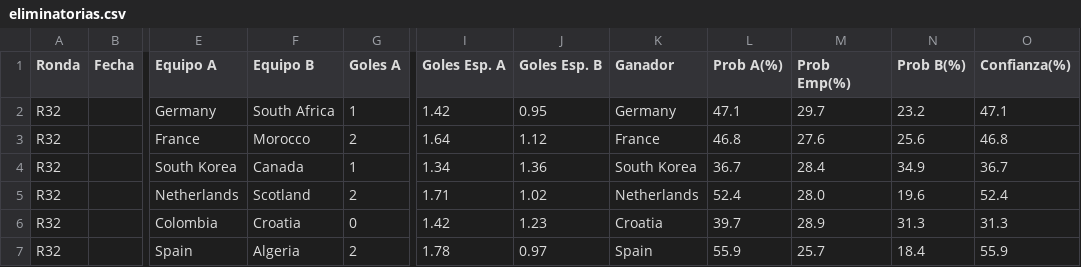
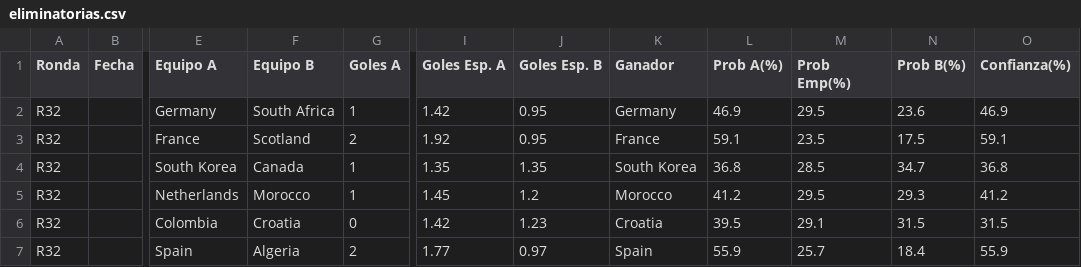
Before and after one commit to lucasjch/resultados-mundial, a CSV file: prode_mundial/output/eliminatorias.csv, drawn as a sheet; only a part is shown, gaps mark what is left out; the diff covers the shown part only; the diff names each change by its address in the sheet, - before the commit and + after, or states it on an @@ line.

```diff
--- a/prode_mundial/output/eliminatorias.csv
+++ b/prode_mundial/output/eliminatorias.csv
-L2 (Prob A(%)): 47.1
+L2 (Prob A(%)): 46.9
-M2 (Prob Emp(%)): 29.7
+M2 (Prob Emp(%)): 29.5
-N2 (Prob B(%)): 23.2
+N2 (Prob B(%)): 23.6
-O2 (Confianza(%)): 47.1
+O2 (Confianza(%)): 46.9
-F3 (Equipo B): Morocco
+F3 (Equipo B): Scotland
-I3 (Goles Esp. A): 1.64
+I3 (Goles Esp. A): 1.92
-J3 (Goles Esp. B): 1.12
+J3 (Goles Esp. B): 0.95
-L3 (Prob A(%)): 46.8
+L3 (Prob A(%)): 59.1
-M3 (Prob Emp(%)): 27.6
+M3 (Prob Emp(%)): 23.5
-N3 (Prob B(%)): 25.6
+N3 (Prob B(%)): 17.5
-O3 (Confianza(%)): 46.8
+O3 (Confianza(%)): 59.1
-I4 (Goles Esp. A): 1.34
+I4 (Goles Esp. A): 1.35
-J4 (Goles Esp. B): 1.36
+J4 (Goles Esp. B): 1.35
-L4 (Prob A(%)): 36.7
+L4 (Prob A(%)): 36.8
-M4 (Prob Emp(%)): 28.4
+M4 (Prob Emp(%)): 28.5
-N4 (Prob B(%)): 34.9
+N4 (Prob B(%)): 34.7
-O4 (Confianza(%)): 36.7
+O4 (Confianza(%)): 36.8
-F5 (Equipo B): Scotland
+F5 (Equipo B): Morocco
-G5 (Goles A): 2
+G5 (Goles A): 1
-I5 (Goles Esp. A): 1.71
+I5 (Goles Esp. A): 1.45
-J5 (Goles Esp. B): 1.02
+J5 (Goles Esp. B): 1.2
-K5 (Ganador): Netherlands
+K5 (Ganador): Morocco
-L5 (Prob A(%)): 52.4
+L5 (Prob A(%)): 41.2
-M5 (Prob Emp(%)): 28.0
+M5 (Prob Emp(%)): 29.5
-N5 (Prob B(%)): 19.6
+N5 (Prob B(%)): 29.3
-O5 (Confianza(%)): 52.4
+O5 (Confianza(%)): 41.2
-L6 (Prob A(%)): 39.7
+L6 (Prob A(%)): 39.5
-M6 (Prob Emp(%)): 28.9
+M6 (Prob Emp(%)): 29.1
-N6 (Prob B(%)): 31.3
+N6 (Prob B(%)): 31.5
-O6 (Confianza(%)): 31.3
+O6 (Confianza(%)): 31.5
-I7 (Goles Esp. A): 1.78
+I7 (Goles Esp. A): 1.77
```
Also changed, not shown: 125 edited cells elsewhere in this file, prode_mundial/output/fase_grupos.csv, prode_mundial/output/prode_completo.csv, 8 other files.
